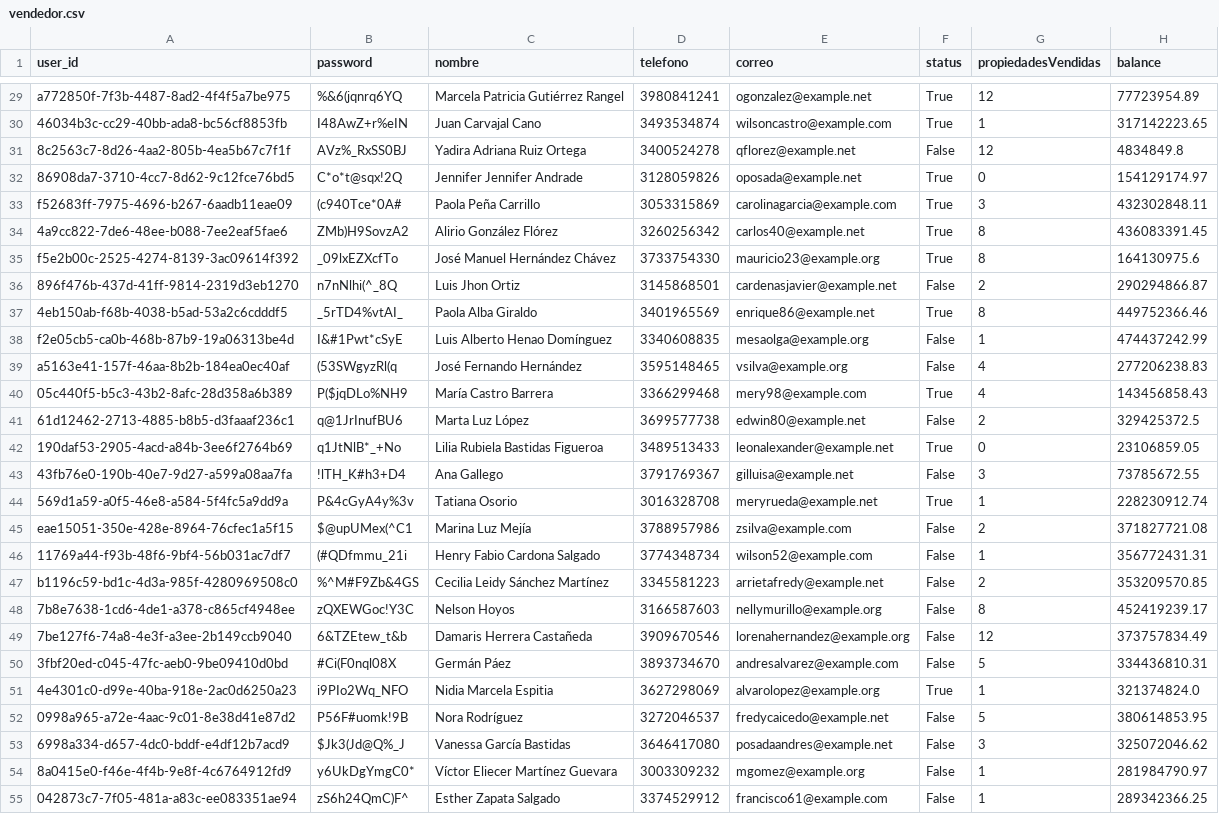
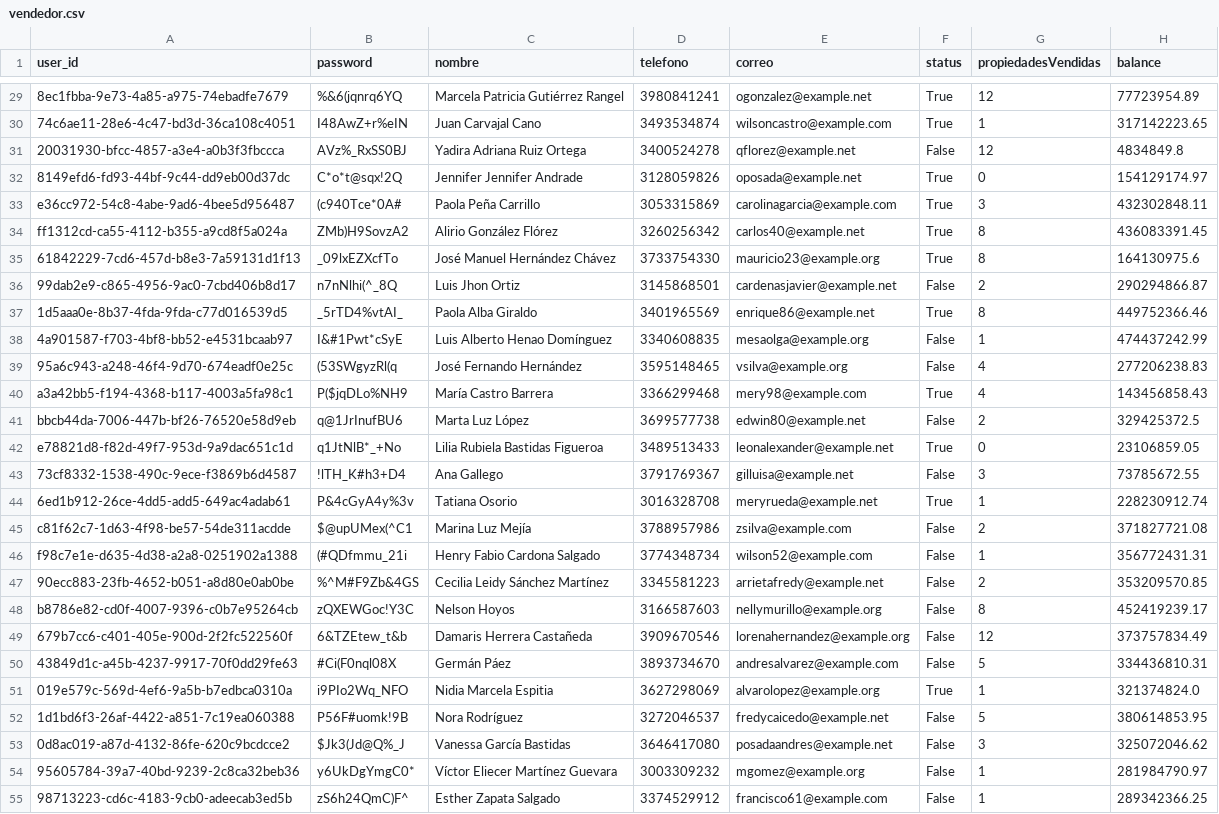
Before and after one commit to budweiker/integrador_nt_Manuela_Bermudez_Reaktor, a CSV file: vendedores_simulados/vendedor.csv, drawn as a sheet; only a part is shown, gaps mark what is left out; the diff covers the shown part only; the diff names each change by its address in the sheet, - before the commit and + after, or states it on an @@ line.

```diff
--- a/vendedores_simulados/vendedor.csv
+++ b/vendedores_simulados/vendedor.csv
-A29 (user_id): a772850f-7f3b-4487-8ad2-4f4f5a7be975
+A29 (user_id): 8ec1fbba-9e73-4a85-a975-74ebadfe7679
-A30 (user_id): 46034b3c-cc29-40bb-ada8-bc56cf8853fb
+A30 (user_id): 74c6ae11-28e6-4c47-bd3d-36ca108c4051
-A31 (user_id): 8c2563c7-8d26-4aa2-805b-4ea5b67c7f1f
+A31 (user_id): 20031930-bfcc-4857-a3e4-a0b3f3fbccca
-A32 (user_id): 86908da7-3710-4cc7-8d62-9c12fce76bd5
+A32 (user_id): 8149efd6-fd93-44bf-9c44-dd9eb00d37dc
-A33 (user_id): f52683ff-7975-4696-b267-6aadb11eae09
+A33 (user_id): e36cc972-54c8-4abe-9ad6-4bee5d956487
-A34 (user_id): 4a9cc822-7de6-48ee-b088-7ee2eaf5fae6
+A34 (user_id): ff1312cd-ca55-4112-b355-a9cd8f5a024a
-A35 (user_id): f5e2b00c-2525-4274-8139-3ac09614f392
+A35 (user_id): 61842229-7cd6-457d-b8e3-7a59131d1f13
-A36 (user_id): 896f476b-437d-41ff-9814-2319d3eb1270
+A36 (user_id): 99dab2e9-c865-4956-9ac0-7cbd406b8d17
-A37 (user_id): 4eb150ab-f68b-4038-b5ad-53a2c6cdddf5
+A37 (user_id): 1d5aaa0e-8b37-4fda-9fda-c77d016539d5
-A38 (user_id): f2e05cb5-ca0b-468b-87b9-19a06313be4d
+A38 (user_id): 4a901587-f703-4bf8-bb52-e4531bcaab97
-A39 (user_id): a5163e41-157f-46aa-8b2b-184ea0ec40af
+A39 (user_id): 95a6c943-a248-46f4-9d70-674eadf0e25c
-A40 (user_id): 05c440f5-b5c3-43b2-8afc-28d358a6b389
+A40 (user_id): a3a42bb5-f194-4368-b117-4003a5fa98c1
-A41 (user_id): 61d12462-2713-4885-b8b5-d3faaaf236c1
+A41 (user_id): bbcb44da-7006-447b-bf26-76520e58d9eb
-A42 (user_id): 190daf53-2905-4acd-a84b-3ee6f2764b69
+A42 (user_id): e78821d8-f82d-49f7-953d-9a9dac651c1d
-A43 (user_id): 43fb76e0-190b-40e7-9d27-a599a08aa7fa
+A43 (user_id): 73cf8332-1538-490c-9ece-f3869b6d4587
-A44 (user_id): 569d1a59-a0f5-46e8-a584-5f4fc5a9dd9a
+A44 (user_id): 6ed1b912-26ce-4dd5-add5-649ac4adab61
-A45 (user_id): eae15051-350e-428e-8964-76cfec1a5f15
+A45 (user_id): c81f62c7-1d63-4f98-be57-54de311acdde
-A46 (user_id): 11769a44-f93b-48f6-9bf4-56b031ac7df7
+A46 (user_id): f98c7e1e-d635-4d38-a2a8-0251902a1388
-A47 (user_id): b1196c59-bd1c-4d3a-985f-4280969508c0
+A47 (user_id): 90ecc883-23fb-4652-b051-a8d80e0ab0be
-A48 (user_id): 7b8e7638-1cd6-4de1-a378-c865cf4948ee
+A48 (user_id): b8786e82-cd0f-4007-9396-c0b7e95264cb
-A49 (user_id): 7be127f6-74a8-4e3f-a3ee-2b149ccb9040
+A49 (user_id): 679b7cc6-c401-405e-900d-2f2fc522560f
-A50 (user_id): 3fbf20ed-c045-47fc-aeb0-9be09410d0bd
+A50 (user_id): 43849d1c-a45b-4237-9917-70f0dd29fe63
-A51 (user_id): 4e4301c0-d99e-40ba-918e-2ac0d6250a23
+A51 (user_id): 019e579c-569d-4ef6-9a5b-b7edbca0310a
-A52 (user_id): 0998a965-a72e-4aac-9c01-8e38d41e87d2
+A52 (user_id): 1d1bd6f3-26af-4422-a851-7c19ea060388
-A53 (user_id): 6998a334-d657-4dc0-bddf-e4df12b7acd9
+A53 (user_id): 0d8ac019-a87d-4132-86fe-620c9bcdcce2
-A54 (user_id): 8a0415e0-f46e-4f4b-9e8f-4c6764912fd9
+A54 (user_id): 95605784-39a7-40bd-9239-2c8ca32beb36
-A55 (user_id): 042873c7-7f05-481a-a83c-ee083351ae94
+A55 (user_id): 98713223-cd6c-4183-9cb0-adeecab3ed5b
```
Also changed, not shown: 73 edited cells elsewhere in this file, vendedores_simulados_ensuciados/vendedor_ensuciado.csv, 1 other file.
